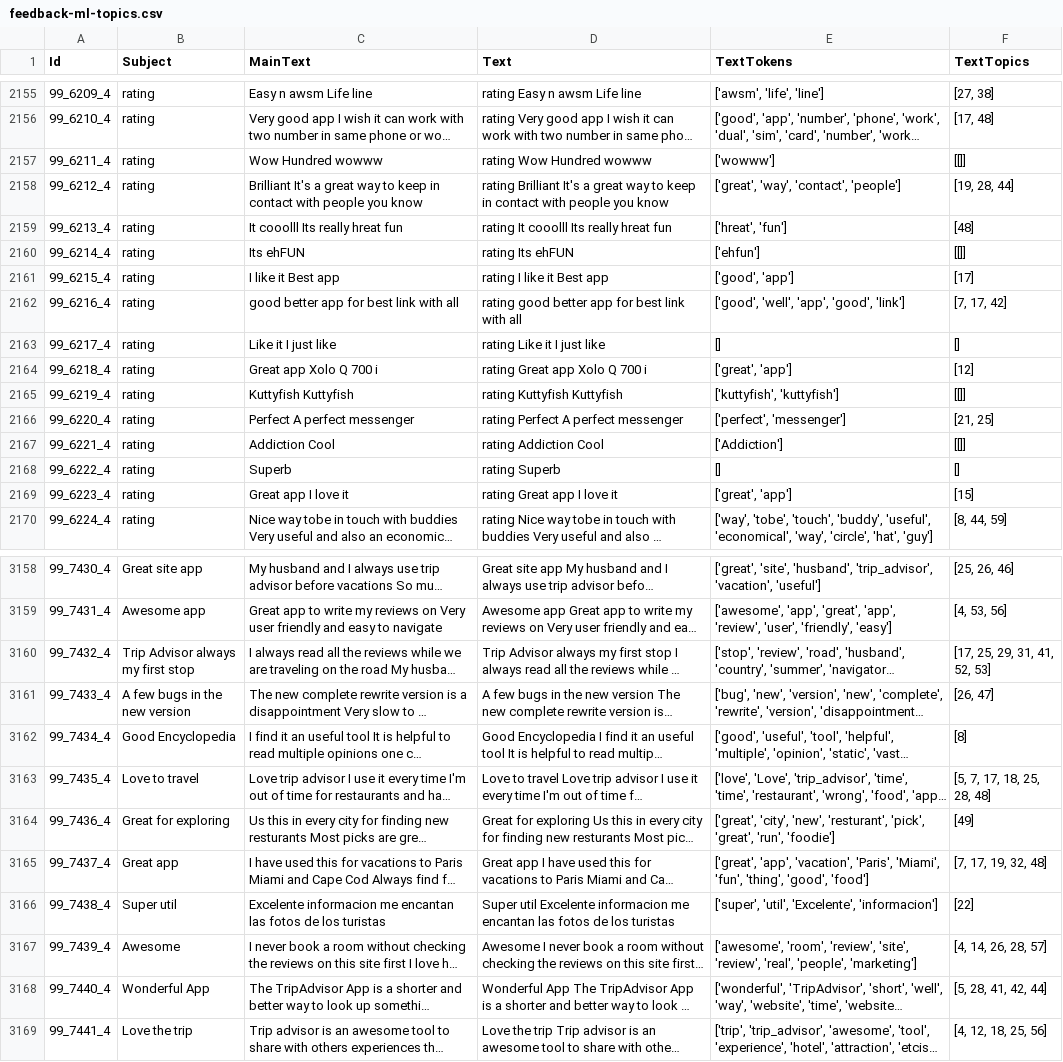
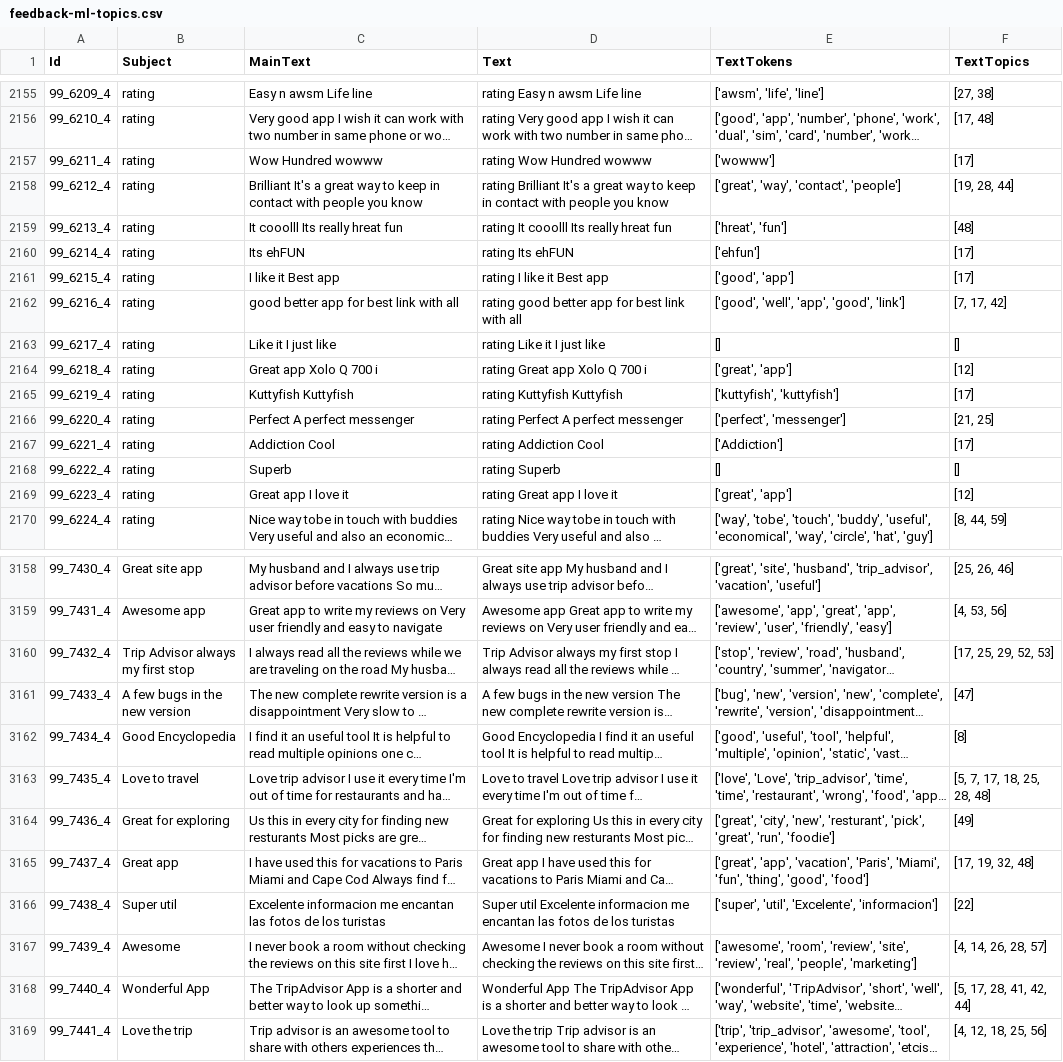
Before and after one commit to ptrpfa/ML-NLP, a CSV file: NLP/topic-modelling/data/feedback-ml-topics.csv, drawn as a sheet; only a part is shown, gaps mark what is left out; long unchanged cells end in …; the diff covers the shown part only; the diff names each change by its address in the sheet, - before the commit and + after, or states it on an @@ line.

```diff
--- a/NLP/topic-modelling/data/feedback-ml-topics.csv
+++ b/NLP/topic-modelling/data/feedback-ml-topics.csv
-F2157 (TextTopics): [[]]
+F2157 (TextTopics): [17]
-F2160 (TextTopics): [[]]
+F2160 (TextTopics): [17]
-F2165 (TextTopics): [[]]
+F2165 (TextTopics): [17]
-F2167 (TextTopics): [[]]
+F2167 (TextTopics): [17]
-F2169 (TextTopics): [15]
+F2169 (TextTopics): [12]
-F3160 (TextTopics): [17, 25, 29, 31, 41, 52, 53]
+F3160 (TextTopics): [17, 25, 29, 52, 53]
-F3161 (TextTopics): [26, 47]
+F3161 (TextTopics): [47]
-F3165 (TextTopics): [7, 17, 19, 32, 48]
+F3165 (TextTopics): [17, 19, 32, 48]
-F3168 (TextTopics): [5, 28, 41, 42, 44]
+F3168 (TextTopics): [5, 17, 28, 41, 42, 44]
```
Also changed, not shown: 179 edited cells elsewhere in this file, 5 other files.
